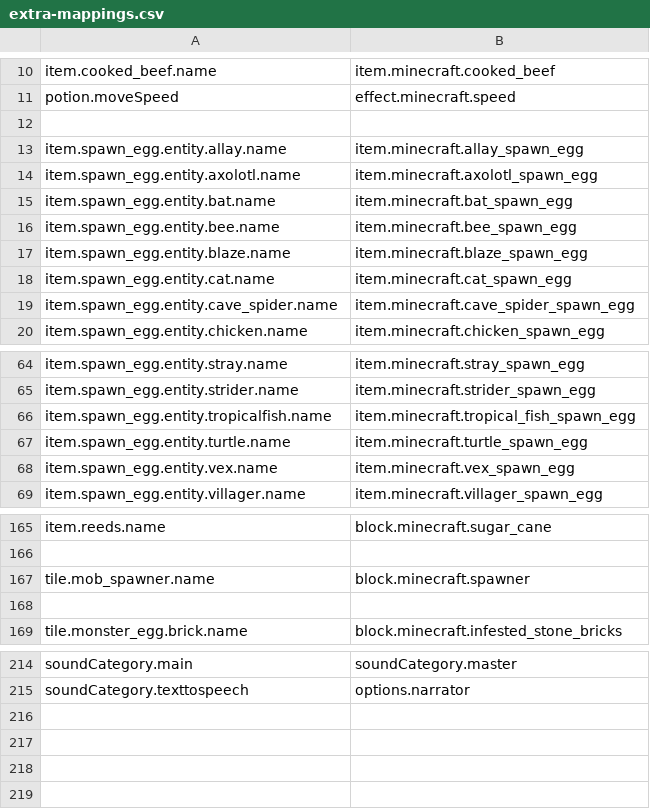
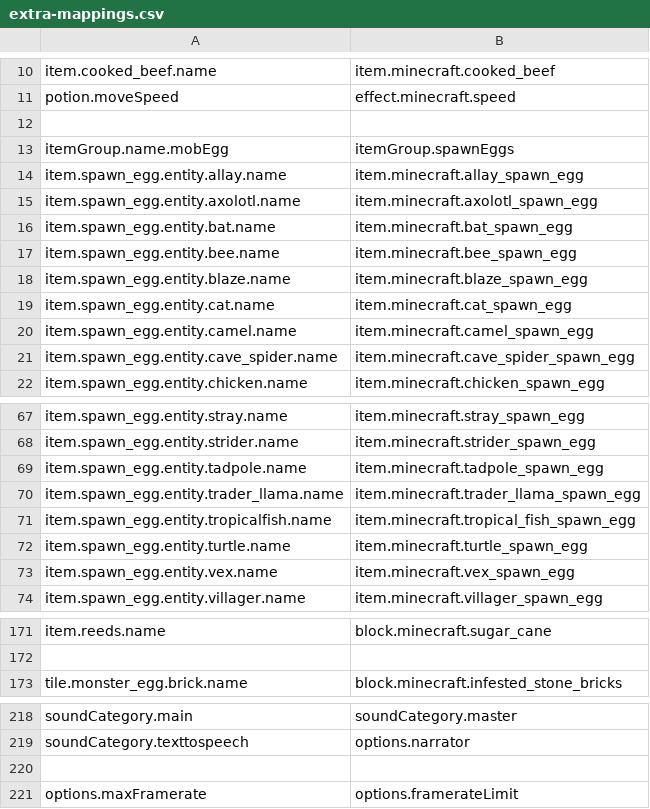
Before and after one commit to Madis0/mc-language-porter, a CSV file: extra-mappings.csv, drawn as a sheet; only a part is shown, gaps mark what is left out; the diff covers the shown part only.

```diff
--- a/extra-mappings.csv
+++ b/extra-mappings.csv
@@ -12,2 +12,3 @@ potion.moveSpeed,effect.minecraft.speed
 
+itemGroup.name.mobEgg,itemGroup.spawnEggs
 item.spawn_egg.entity.allay.name,item.minecraft.allay_spawn_egg
@@ -18,2 +19,3 @@ item.spawn_egg.entity.blaze.name,item.minecraft.blaze_spawn_egg
 item.spawn_egg.entity.cat.name,item.minecraft.cat_spawn_egg
+item.spawn_egg.entity.camel.name,item.minecraft.camel_spawn_egg
 item.spawn_egg.entity.cave_spider.name,item.minecraft.cave_spider_spawn_egg
@@ -65,2 +68,4 @@ item.spawn_egg.entity.stray.name,item.minecraft.stray_spawn_egg
 item.spawn_egg.entity.strider.name,item.minecraft.strider_spawn_egg
+item.spawn_egg.entity.tadpole.name,item.minecraft.tadpole_spawn_egg
+item.spawn_egg.entity.trader_llama.name,item.minecraft.trader_llama_spawn_egg
 item.spawn_egg.entity.tropicalfish.name,item.minecraft.tropical_fish_spawn_egg
@@ -166,4 +172,2 @@ item.reeds.name,block.minecraft.sugar_cane
 
-tile.mob_spawner.name,block.minecraft.spawner
-
 tile.monster_egg.brick.name,block.minecraft.infested_stone_bricks
@@ -215 +219,3 @@ soundCategory.main,soundCategory.master
 soundCategory.texttospeech,options.narrator
+
+options.maxFramerate,options.framerateLimit
```
Also changed, not shown: 2 added rows elsewhere in this file, mappings.csv, 2 other files.
